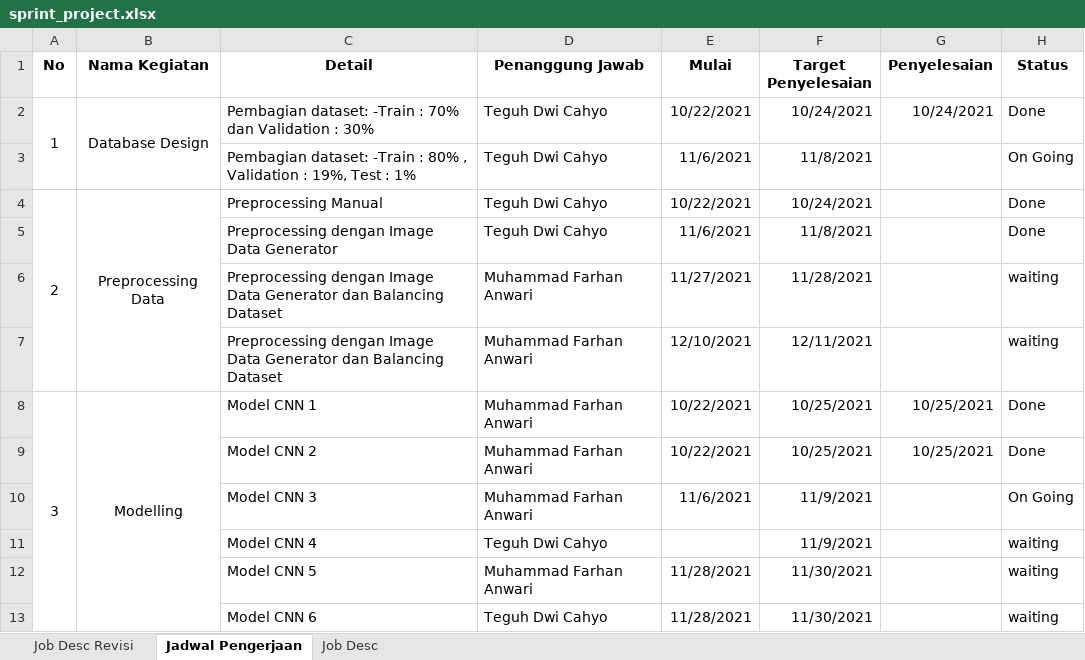
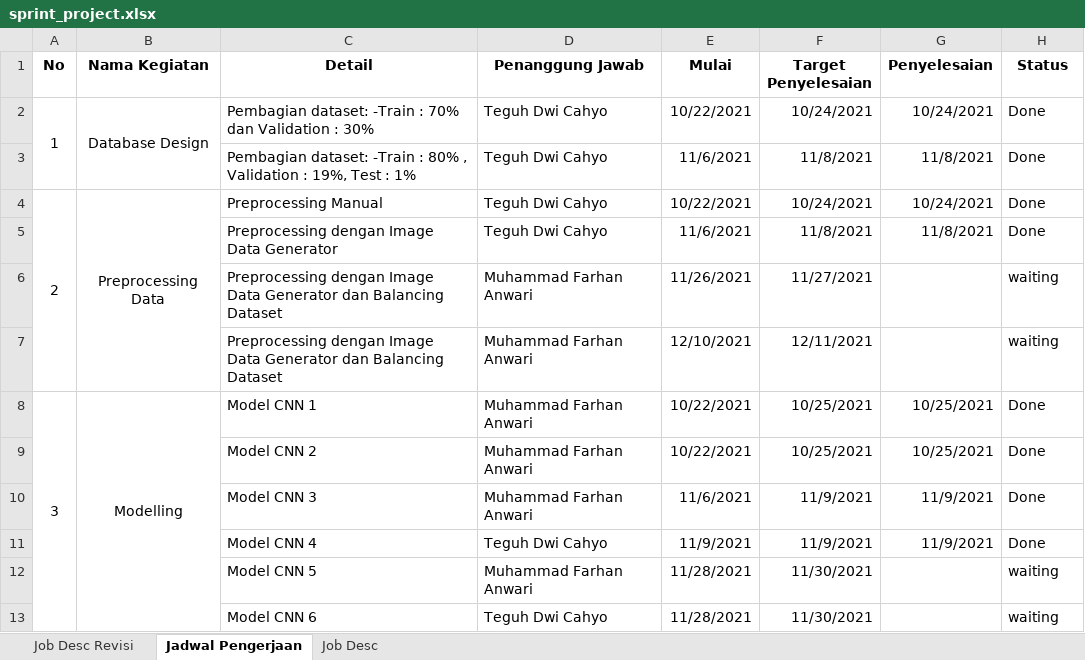
Before and after one commit to farhananwari07/ProjectML_145-157, an Excel workbook: sprint_project.xlsx, sheet Jadwal Pengerjaan, drawn as a sheet; only a part is shown; values as stored, in another font and other column widths than the file's, no borders; the diff covers the shown part only; the diff names each change by its address in the sheet, - before the commit and + after, or states it on an @@ line.

```diff
--- a/sprint_project.xlsx (sheet Jadwal Pengerjaan)
+++ b/sprint_project.xlsx (sheet Jadwal Pengerjaan)
-G3 (Penyelesaian): (empty)
+G3 (Penyelesaian): 11/8/2021
-H3 (Status): On Going
+H3 (Status): Done
-G4 (Penyelesaian): (empty)
+G4 (Penyelesaian): 10/24/2021
-G5 (Penyelesaian): (empty)
+G5 (Penyelesaian): 11/8/2021
-E6 (Mulai): 11/27/2021
+E6 (Mulai): 11/26/2021
-F6 (Target Penyelesaian): 11/28/2021
+F6 (Target Penyelesaian): 11/27/2021
-G10:G11 (Penyelesaian): (empty)
+G10:G11 (Penyelesaian): 11/9/2021
-H10 (Status): On Going
+H10 (Status): Done
-E11 (Mulai): (empty)
+E11 (Mulai): 11/9/2021
-H11 (Status): waiting
+H11 (Status): Done
```
Also changed, not shown: 26 edited cells elsewhere in this sheet, sheet Job Desc Revisi.
